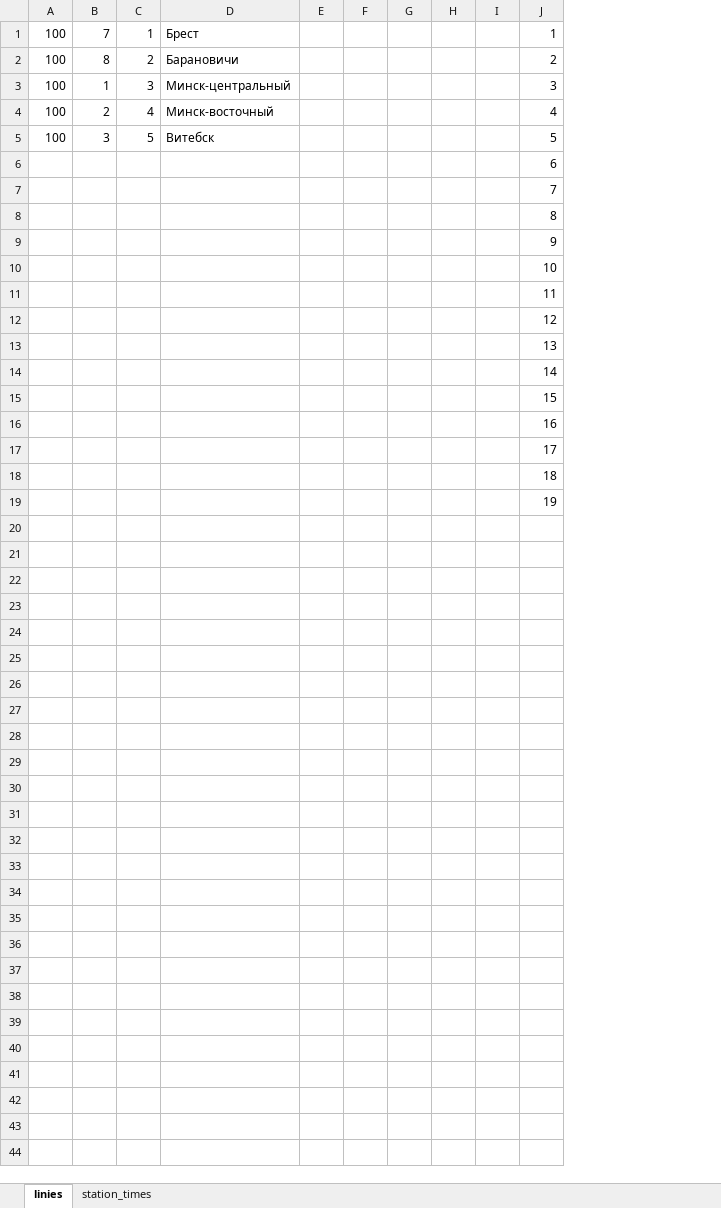
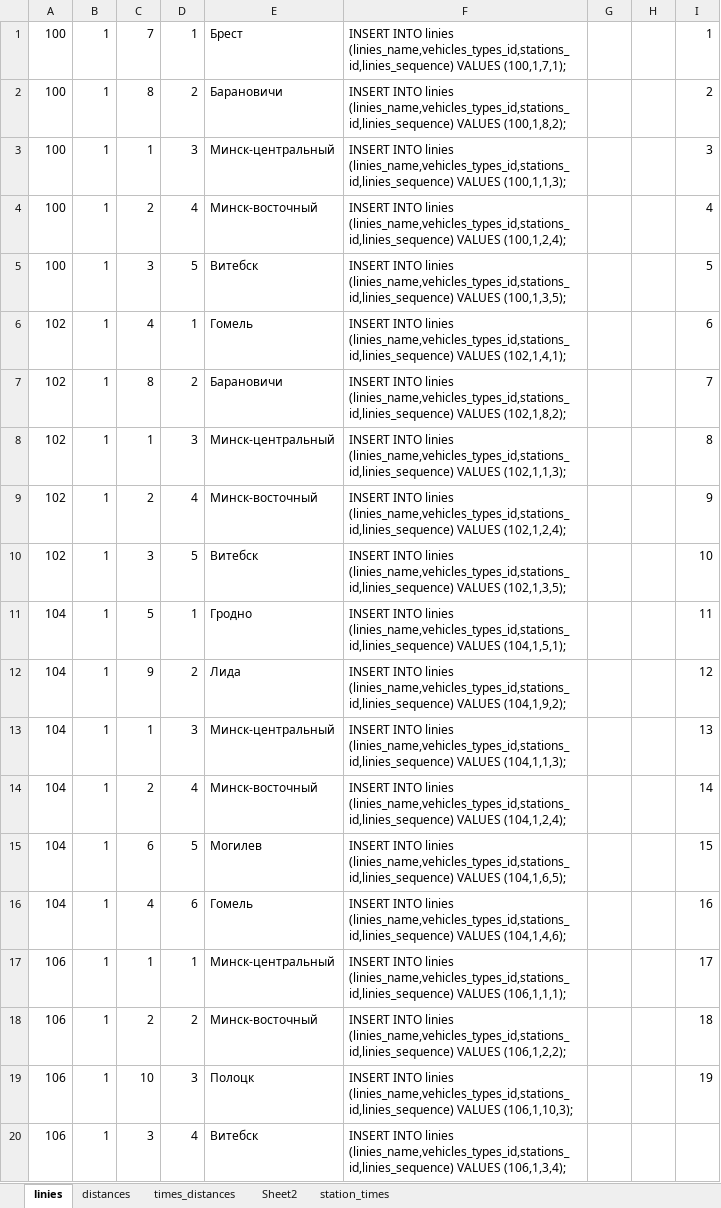
Before and after one commit to kniazigor878/SmartTreveller, an Excel workbook: traveller_info.xlsx, sheet linies, drawn as a sheet; only a part is shown; values as stored, in another font and other column widths than the file's, no borders; removed rows and columns are numbered as before the commit, all else as after; rows hold the shown columns only; the diff covers the shown part only; the diff names each change by its address in the sheet, - before the commit and + after, or states it on an @@ line.

```diff
--- a/traveller_info.xlsx (sheet linies)
+++ b/traveller_info.xlsx (sheet linies)
+sheet tab: distances
+sheet tab: times_distances
+sheet tab: Sheet2
-column B, rows 1-5: 7 | 8 | 1 | 2 | 3
+column B, rows 1-19: all 1
-column D, rows 1-5: Брест | Барановичи | Минск-центральный | Минск-восточный | Витебск
-column E, empty
-column F, empty
+column D, rows 1-19: 1 | 2 | 3 | 4 | 5 | 1 | 2 | 3 | 4 | 5 | 1 | 2 | 3 | 4 | 5 | 6 | 1 | 2 | 3
+column E, rows 1-19: Брест | Барановичи | Минск-центральный | Минск-восточный | Витебск | Гомель | Барановичи | Минск-центральный | Минск-восточный | Витебск | Гродно | Лида | Минск-центральный | Минск-восточный | Могилев | Гомель | Минск-центральный | Минск-восточный | Полоцк
+column F, rows 1-19: INSERT INTO linies (linies_name,vehicles_types_id,stations_id,linies_sequence) VALUES (100,1,7,1); | INSERT INTO linies (linies_name,vehicles_types_id,stations_id,linies_sequence) VALUES (100,1,8,2); | INSERT INTO linies (linies_name,vehicles_types_id,stations_id,linies_sequence) VALUES (100,1,1,3); | INSERT INTO linies (linies_name,vehicles_types_id,stations_id,linies_sequence) VALUES (100,1,2,4); | INSERT INTO linies (linies_name,vehicles_types_id,stations_id,linies_sequence) VALUES (100,1,3,5); | INSERT INTO linies (linies_name,vehicles_types_id,stations_id,linies_sequence) VALUES (102,1,4,1); | INSERT INTO linies (linies_name,vehicles_types_id,stations_id,linies_sequence) VALUES (102,1,8,2); | INSERT INTO linies (linies_name,vehicles_types_id,stations_id,linies_sequence) VALUES (102,1,1,3); | INSERT INTO linies (linies_name,vehicles_types_id,stations_id,linies_sequence) VALUES (102,1,2,4); | INSERT INTO linies (linies_name,vehicles_types_id,stations_id,linies_sequence) VALUES (102,1,3,5); | INSERT INTO linies (linies_name,vehicles_types_id,stations_id,linies_sequence) VALUES (104,1,5,1); | INSERT INTO linies (linies_name,vehicles_types_id,stations_id,linies_sequence) VALUES (104,1,9,2); | INSERT INTO linies (linies_name,vehicles_types_id,stations_id,linies_sequence) VALUES (104,1,1,3); | INSERT INTO linies (linies_name,vehicles_types_id,stations_id,linies_sequence) VALUES (104,1,2,4); | INSERT INTO linies (linies_name,vehicles_types_id,stations_id,linies_sequence) VALUES (104,1,6,5); | INSERT INTO linies (linies_name,vehicles_types_id,stations_id,linies_sequence) VALUES (104,1,4,6); | INSERT INTO linies (linies_name,vehicles_types_id,stations_id,linies_sequence) VALUES (106,1,1,1); | INSERT INTO linies (linies_name,vehicles_types_id,stations_id,linies_sequence) VALUES (106,1,2,2); | INSERT INTO linies (linies_name,vehicles_types_id,stations_id,linies_sequence) VALUES (106,1,10,3);
-column I, empty
-C1: 1
+C1: 7
-C2: 2
+C2: 8
-C3: 3
+C3: 1
-C4: 4
+C4: 2
-C5: 5
+C5: 3
-A6:A10: (empty)
+A6:A10: 102
-C6: (empty)
+C6: 4
-C7: (empty)
+C7: 8
-C8: (empty)
+C8: 1
-C9: (empty)
+C9: 2
-C10: (empty)
+C10: 3
-A11:A16: (empty)
+A11:A16: 104
-C11: (empty)
+C11: 5
-C12: (empty)
+C12: 9
-C13: (empty)
+C13: 1
-C14: (empty)
+C14: 2
-C15: (empty)
+C15: 6
-C16: (empty)
+C16: 4
-A17:A19: (empty)
+A17:A19: 106
-C17: (empty)
+C17: 1
-C18: (empty)
+C18: 2
-C19: (empty)
+C19: 10
+row 20: 106 | 1 | 3 | 4 | Витебск | INSERT INTO linies (linies_name,vehicles_types_id,stations_id,linies_sequence) VALUES (106,1,3,4);
```
Also changed, not shown: 15 added rows elsewhere in this sheet, sheet station_times, 2 other files.
